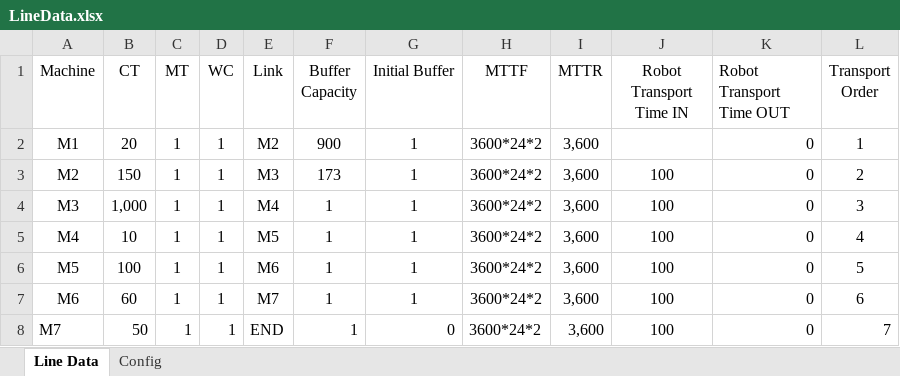
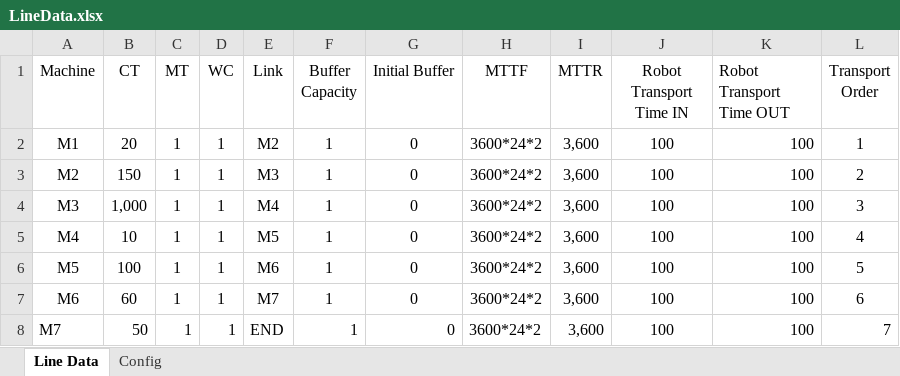
Before and after one commit to anasselhoud/PRODynamics, an Excel workbook: LineData.xlsx, sheet Line Data, drawn as a sheet; values as stored, in another font and other column widths than the file's, no borders; table styles not drawn; the diff names each change by its address in the sheet, - before the commit and + after, or states it on an @@ line.

Commit message:
add forcast data generation

```diff
--- a/LineData.xlsx (sheet Line Data)
+++ b/LineData.xlsx (sheet Line Data)
-F2 (Buffer Capacity): 900
+F2 (Buffer Capacity): 1
-G2:G7 (Initial Buffer): 1
+G2:G7 (Initial Buffer): 0
-J2 (Robot Transport Time IN): (empty)
+J2 (Robot Transport Time IN): 100
-K2:K8 (Robot Transport Time OUT): 0
+K2:K8 (Robot Transport Time OUT): 100
-F3 (Buffer Capacity): 173
+F3 (Buffer Capacity): 1
```
Also changed, not shown: sheet Config, 7 other files.
